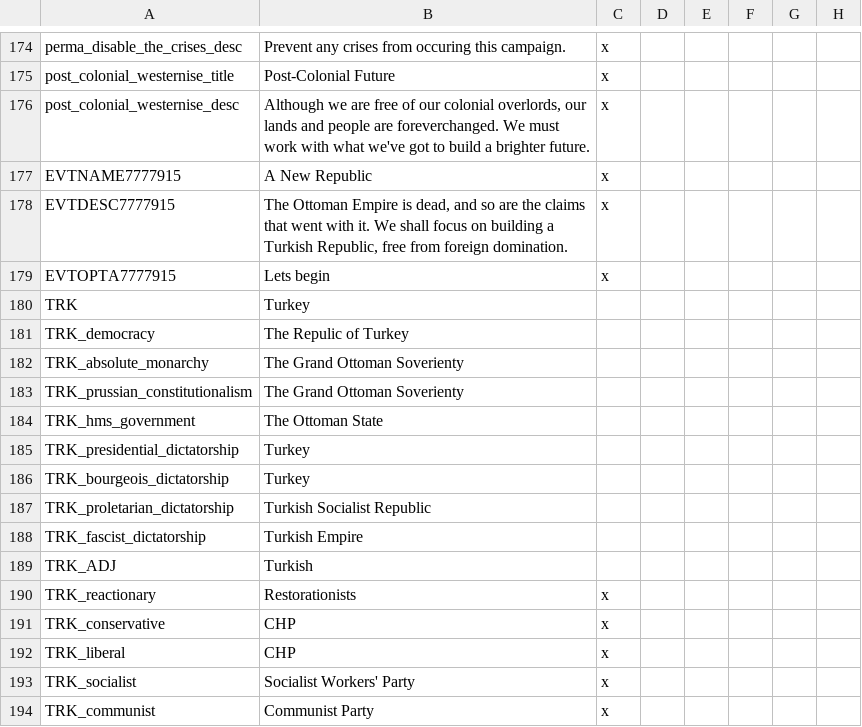
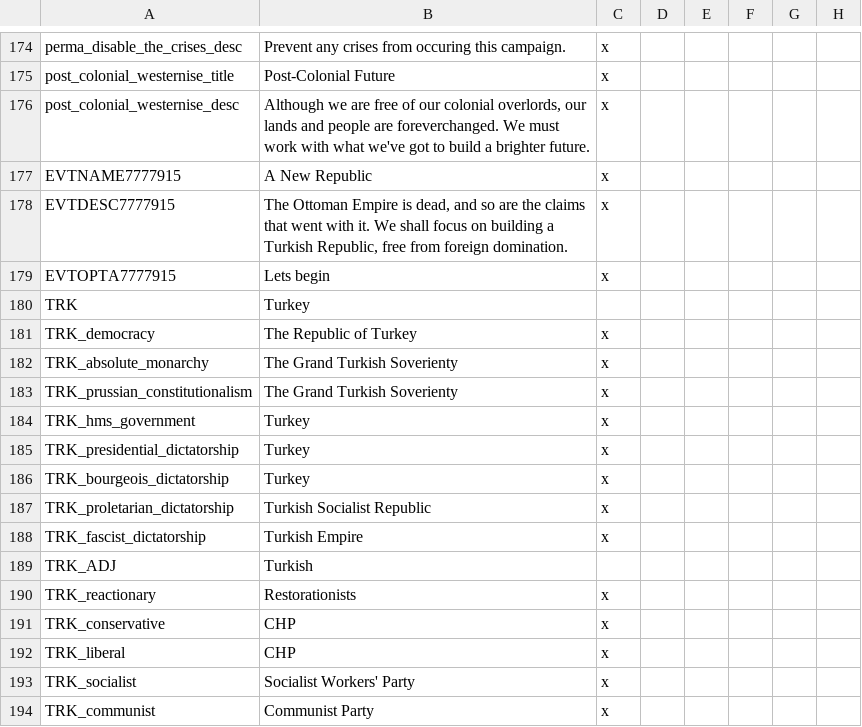
Before and after one commit to Marco-O-Panzer/HFM_MP_Series_Master, a CSV file: HFM MP Series/localisation/0000_mine2.csv, drawn as a sheet; only a part is shown, gaps mark what is left out; the diff names each change by its address in the sheet, - before the commit and + after, or states it on an @@ line.

```diff
--- a/HFM MP Series/localisation/0000_mine2.csv
+++ b/HFM MP Series/localisation/0000_mine2.csv
-B181: The Repulic of Turkey
+B181: The Republic of Turkey
-C181:C188: (empty)
+C181:C188: x
-B182:B183: The Grand Ottoman Soverienty
+B182:B183: The Grand Turkish Soverienty
-B184: The Ottoman State
+B184: Turkey
```
Also changed, not shown: HFM MP Series/localisation/0000_mine.csv, HFM MP Series/localisation/00_HPM_countries.csv, 6 other files.
